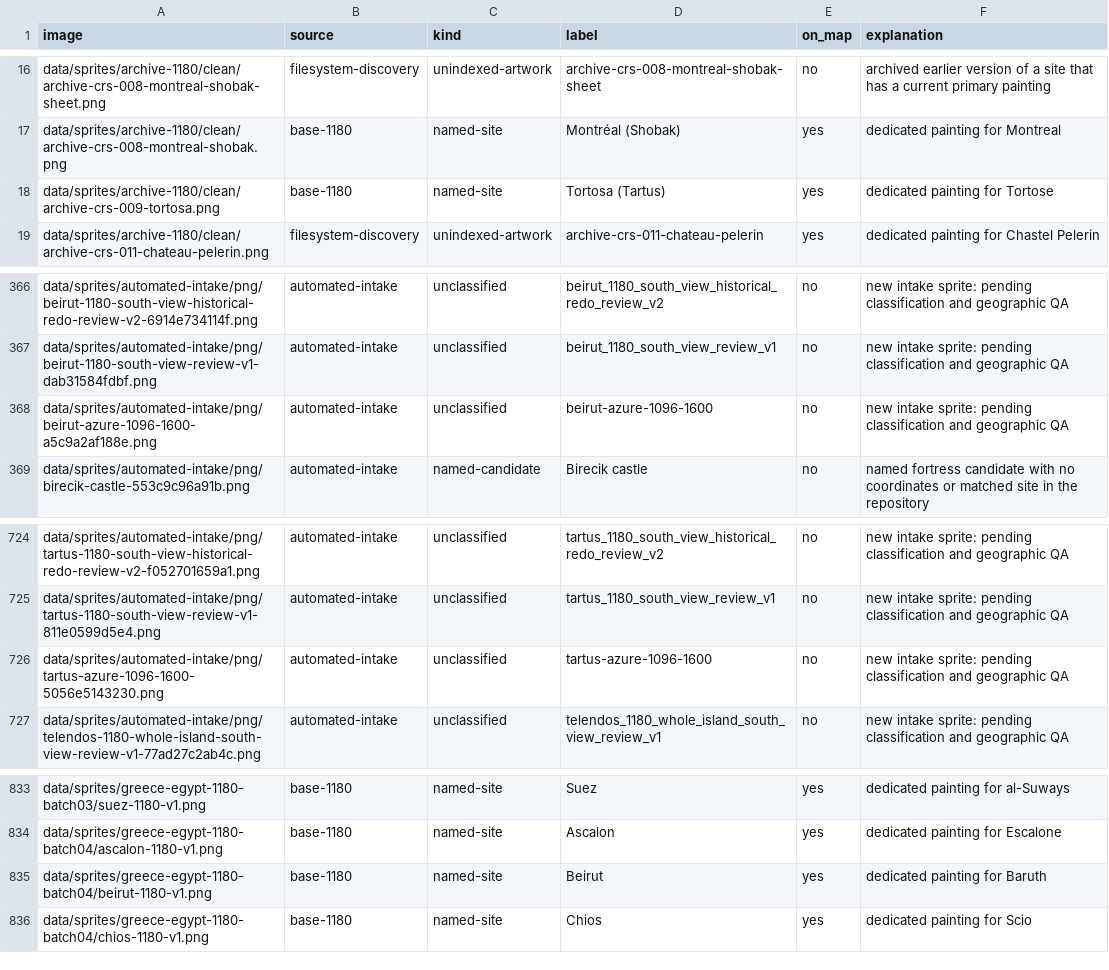
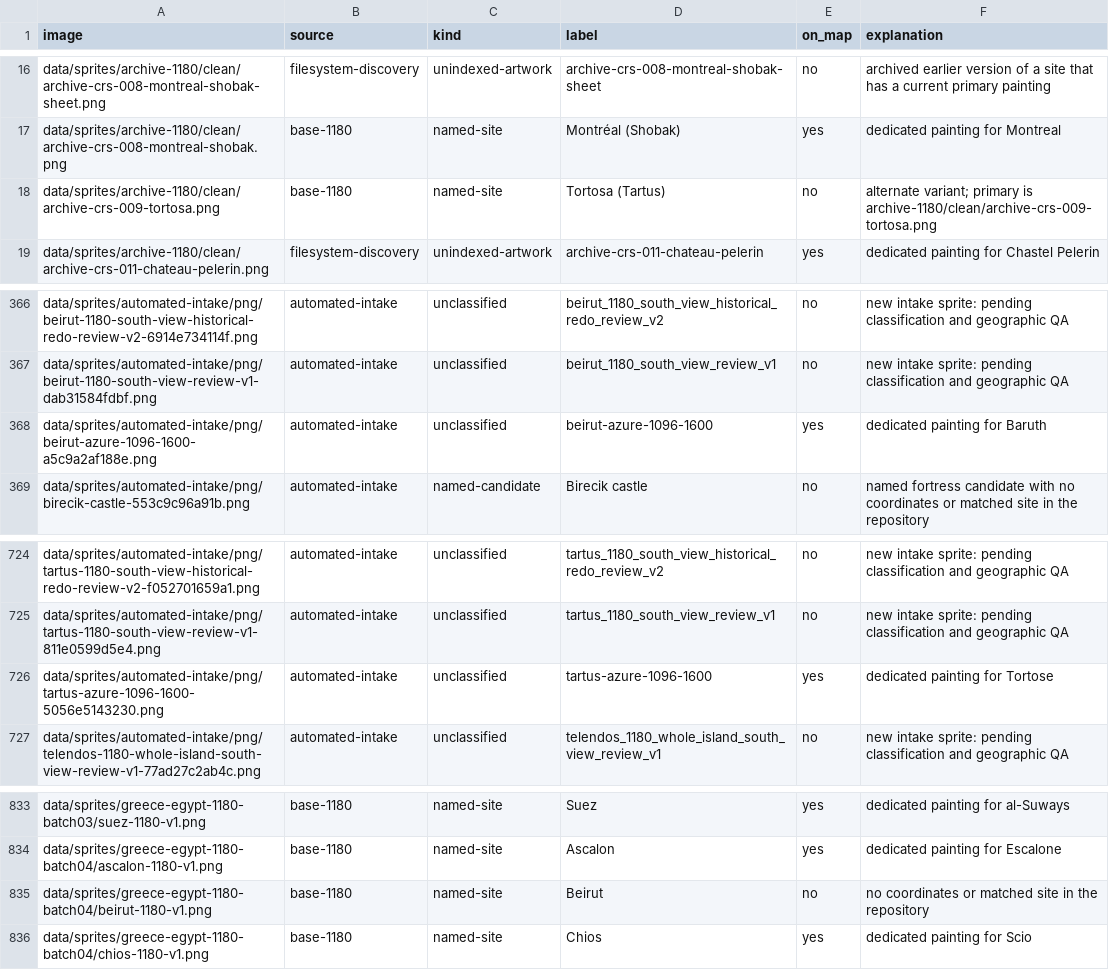
Before and after one commit to 1-tok/crusadersmap, a CSV file: reports/rebuild-2026-11-12/image-usage-and-off-map-list.csv, drawn as a sheet; only a part is shown, gaps mark what is left out.

```diff
--- a/reports/rebuild-2026-11-12/image-usage-and-off-map-list.csv
+++ b/reports/rebuild-2026-11-12/image-usage-and-off-map-list.csv
@@ -17,3 +17,3 @@ data/sprites/archive-1180/clean/archive-crs-008-montreal-shobak-sheet.png,filesy
 data/sprites/archive-1180/clean/archive-crs-008-montreal-shobak.png,base-1180,named-site,Montréal (Shobak),yes,dedicated painting for Montreal
-data/sprites/archive-1180/clean/archive-crs-009-tortosa.png,base-1180,named-site,Tortosa (Tartus),yes,dedicated painting for Tortose
+data/sprites/archive-1180/clean/archive-crs-009-tortosa.png,base-1180,named-site,Tortosa (Tartus),no,alternate variant; primary is archive-1180/clean/archive-crs-009-tortosa.png
 data/sprites/archive-1180/clean/archive-crs-011-chateau-pelerin.png,filesystem-discovery,unindexed-artwork,archive-crs-011-chateau-pelerin,yes,dedicated painting for Chastel Pelerin
@@ -367,3 +367,3 @@ data/sprites/automated-intake/png/beirut-1180-south-view-historical-redo-review-
 data/sprites/automated-intake/png/beirut-1180-south-view-review-v1-dab31584fdbf.png,automated-intake,unclassified,beirut_1180_south_view_review_v1,no,new intake sprite: pending classification and geographic QA
-data/sprites/automated-intake/png/beirut-azure-1096-1600-a5c9a2af188e.png,automated-intake,unclassified,beirut-azure-1096-1600,no,new intake sprite: pending classification and geographic QA
+data/sprites/automated-intake/png/beirut-azure-1096-1600-a5c9a2af188e.png,automated-intake,unclassified,beirut-azure-1096-1600,yes,dedicated painting for Baruth
 data/sprites/automated-intake/png/birecik-castle-553c9c96a91b.png,automated-intake,named-candidate,Birecik castle,no,named fortress candidate with no coordinates or matched site in the repository
@@ -725,3 +725,3 @@ data/sprites/automated-intake/png/tartus-1180-south-view-historical-redo-review-
 data/sprites/automated-intake/png/tartus-1180-south-view-review-v1-811e0599d5e4.png,automated-intake,unclassified,tartus_1180_south_view_review_v1,no,new intake sprite: pending classification and geographic QA
-data/sprites/automated-intake/png/tartus-azure-1096-1600-5056e5143230.png,automated-intake,unclassified,tartus-azure-1096-1600,no,new intake sprite: pending classification and geographic QA
+data/sprites/automated-intake/png/tartus-azure-1096-1600-5056e5143230.png,automated-intake,unclassified,tartus-azure-1096-1600,yes,dedicated painting for Tortose
 data/sprites/automated-intake/png/telendos-1180-whole-island-south-view-review-v1-77ad27c2ab4c.png,automated-intake,unclassified,telendos_1180_whole_island_south_view_review_v1,no,new intake sprite: pending classification and geographic QA
@@ -834,3 +834,3 @@ data/sprites/greece-egypt-1180-batch03/suez-1180-v1.png,base-1180,named-site,Sue
 data/sprites/greece-egypt-1180-batch04/ascalon-1180-v1.png,base-1180,named-site,Ascalon,yes,dedicated painting for Escalone
-data/sprites/greece-egypt-1180-batch04/beirut-1180-v1.png,base-1180,named-site,Beirut,yes,dedicated painting for Baruth
+data/sprites/greece-egypt-1180-batch04/beirut-1180-v1.png,base-1180,named-site,Beirut,no,no coordinates or matched site in the repository
 data/sprites/greece-egypt-1180-batch04/chios-1180-v1.png,base-1180,named-site,Chios,yes,dedicated painting for Scio
```
Also changed, not shown: reports/rebuild-2026-11-12/coastal-city-orientation-audit.csv, reports/rebuild-2026-11-12/site-coverage-register.csv, 10 other files.
